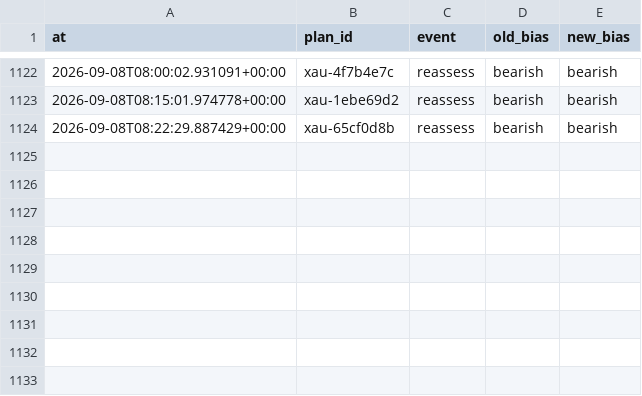
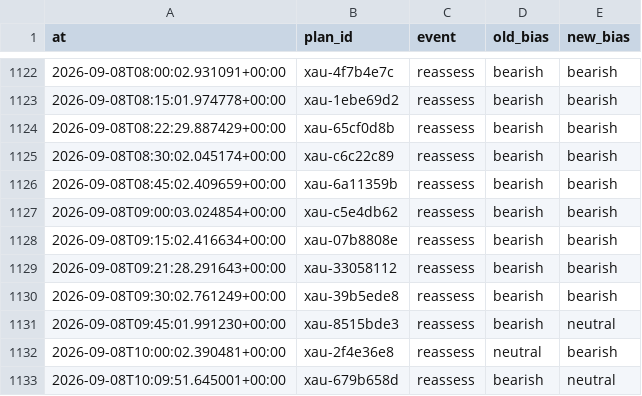
Before and after one commit to seyedmahdiesmailian/hermes-trading, a CSV file: data/xau_plan/reassessment_log.csv, drawn as a sheet; only a part is shown, gaps mark what is left out; the diff names each change by its address in the sheet, - before the commit and + after, or states it on an @@ line.

```diff
--- a/data/xau_plan/reassessment_log.csv
+++ b/data/xau_plan/reassessment_log.csv
+row 1125: 2026-09-08T08:30:02.045174+00:00 | xau-c6c22c89 | reassess | bearish | bearish
+row 1126: 2026-09-08T08:45:02.409659+00:00 | xau-6a11359b | reassess | bearish | bearish
+row 1127: 2026-09-08T09:00:03.024854+00:00 | xau-c5e4db62 | reassess | bearish | bearish
+row 1128: 2026-09-08T09:15:02.416634+00:00 | xau-07b8808e | reassess | bearish | bearish
+row 1129: 2026-09-08T09:21:28.291643+00:00 | xau-33058112 | reassess | bearish | bearish
+row 1130: 2026-09-08T09:30:02.761249+00:00 | xau-39b5ede8 | reassess | bearish | bearish
+row 1131: 2026-09-08T09:45:01.991230+00:00 | xau-8515bde3 | reassess | bearish | neutral
+row 1132: 2026-09-08T10:00:02.390481+00:00 | xau-2f4e36e8 | reassess | neutral | bearish
+row 1133: 2026-09-08T10:09:51.645001+00:00 | xau-679b658d | reassess | bearish | neutral
```
Also changed, not shown: data/xau_plan/execution_log.csv, data/xau_plan/risk_ledger.csv, 38 other files.
